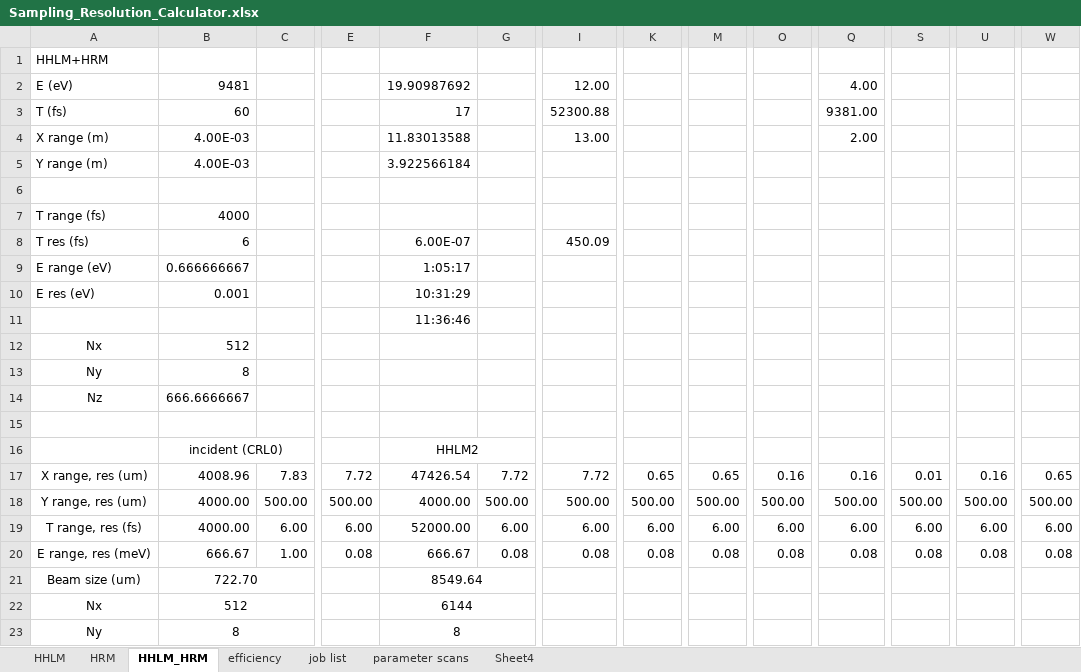
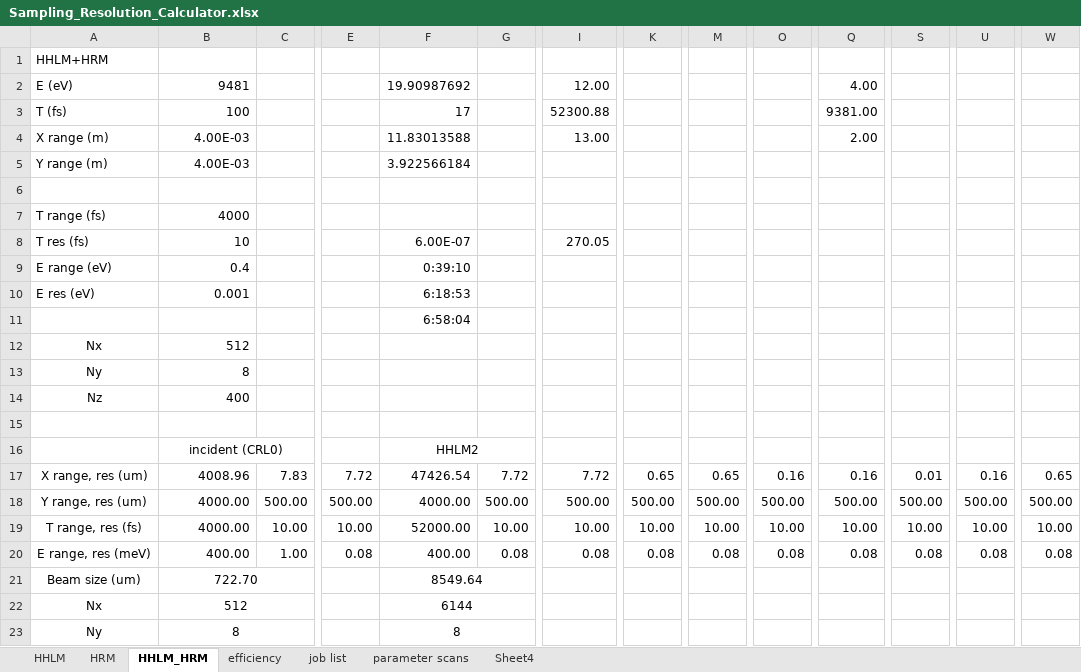
Before and after one commit to nanw0321/DXS_optics, an Excel workbook: Sampling_Resolution_Calculator.xlsx, sheet HHLM_HRM, drawn as a sheet; only a part is shown, gaps mark what is left out; values as stored, in another font and other column widths than the file's, no borders; the diff covers the shown part only; the diff names each change by its address in the sheet, - before the commit and + after, or states it on an @@ line.

```diff
--- a/Sampling_Resolution_Calculator.xlsx (sheet HHLM_HRM)
+++ b/Sampling_Resolution_Calculator.xlsx (sheet HHLM_HRM)
-B3: 60
+B3: 100
-B8: 6
+B8: 10
-I8: 450.09
+I8: 270.05
-B9: 0.666666667
+B9: 0.4
-F9: 1:05:17
+F9: 0:39:10
-F10: 10:31:29
+F10: 6:18:53
-F11: 11:36:46
+F11: 6:58:04
-B14: 666.6666667
+B14: 400
-C19: 6.00
+C19: 10.00
-E19: 6.00
+E19: 10.00
-G19: 6.00
+G19: 10.00
-I19: 6.00
+I19: 10.00
-K19: 6.00
+K19: 10.00
-M19: 6.00
+M19: 10.00
-O19: 6.00
+O19: 10.00
-Q19: 6.00
+Q19: 10.00
-S19: 6.00
+S19: 10.00
-U19: 6.00
+U19: 10.00
-W19: 6.00
+W19: 10.00
-B20: 666.67
+B20: 400.00
-F20: 666.67
+F20: 400.00
```
Also changed, not shown: 5 added rows, 5 removed rows and 11 edited cells elsewhere in this sheet, sheet HRM, 30 other files.
